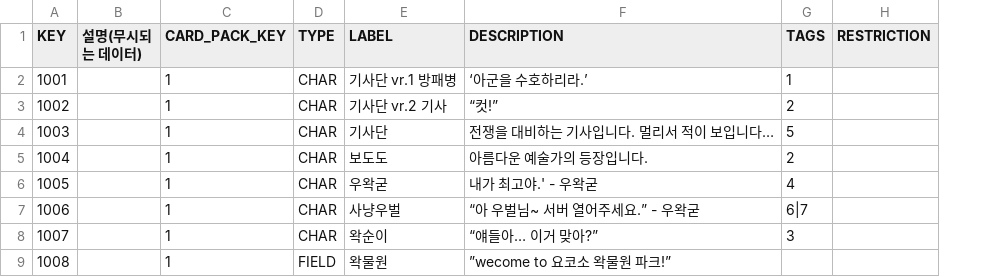
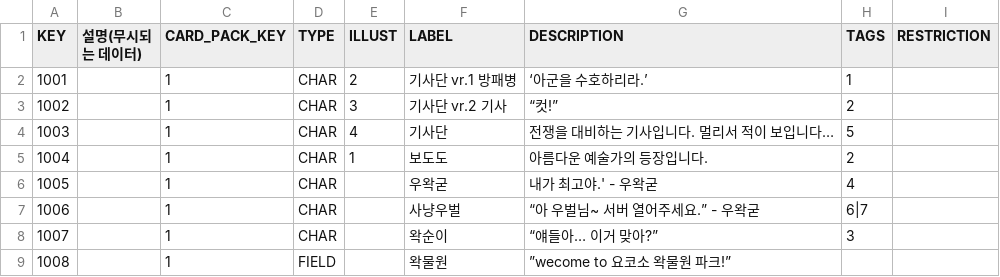
Before and after one commit to DiceOfWaktaverse/UnityDOW, a CSV file: Assets/Resources/Data/card_base.csv, drawn as a sheet; only a part is shown; the diff names each change by its address in the sheet, - before the commit and + after, or states it on an @@ line.

Commit message:
fernando_kim - card work

```diff
--- a/Assets/Resources/Data/card_base.csv
+++ b/Assets/Resources/Data/card_base.csv
+column E (ILLUST), rows 2-5: 2 | 3 | 4 | 1
```
Also changed, not shown: 49 other files.
